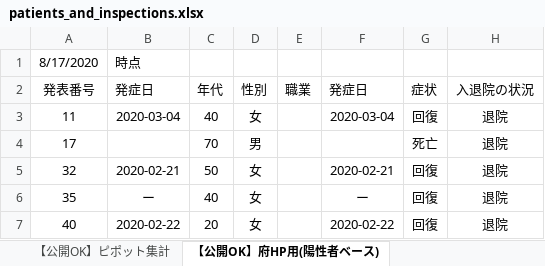
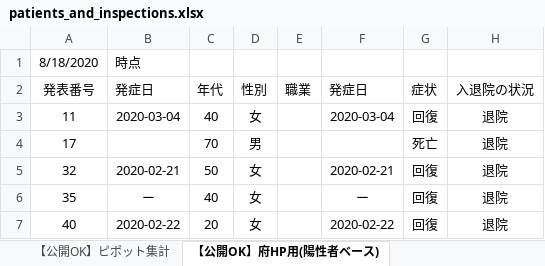
Before and after one commit to yotemuku/covid19, an Excel workbook: data/patients_and_inspections.xlsx, sheet 【公開OK】府HP用(陽性者ベース), drawn as a sheet; only a part is shown; values as stored, in another font and other column widths than the file's, no borders; the diff names each change by its address in the sheet, - before the commit and + after, or states it on an @@ line.

```diff
--- a/data/patients_and_inspections.xlsx (sheet 【公開OK】府HP用(陽性者ベース))
+++ b/data/patients_and_inspections.xlsx (sheet 【公開OK】府HP用(陽性者ベース))
-A1 (発表番号): 8/17/2020
+A1 (発表番号): 8/18/2020
```
Also changed, not shown: sheet 【公開OK】コロナサイト用（日付ベース）, sheet 【公開OK】ピポット集計, 1 other file.
